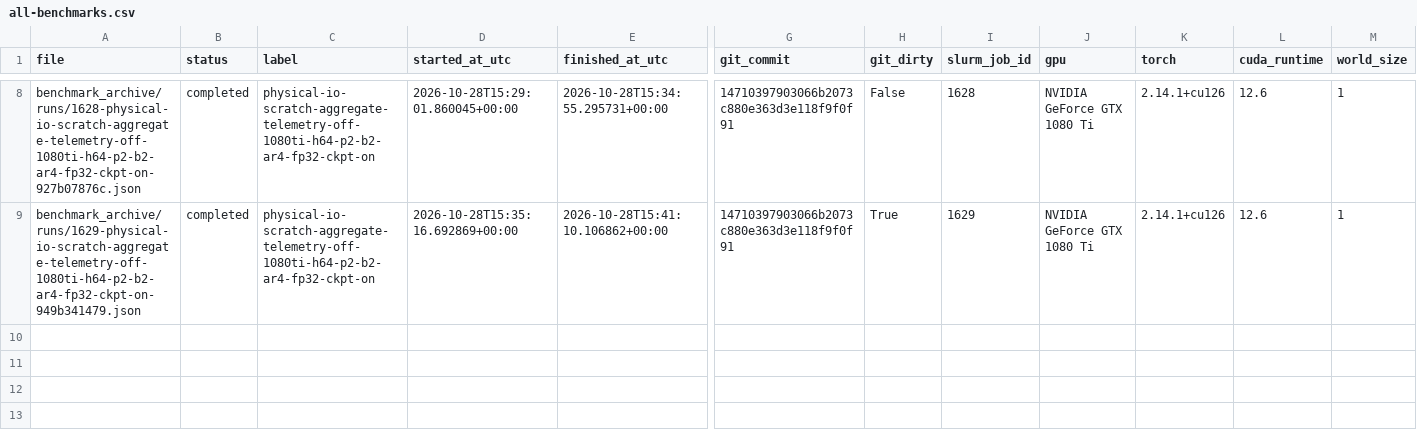
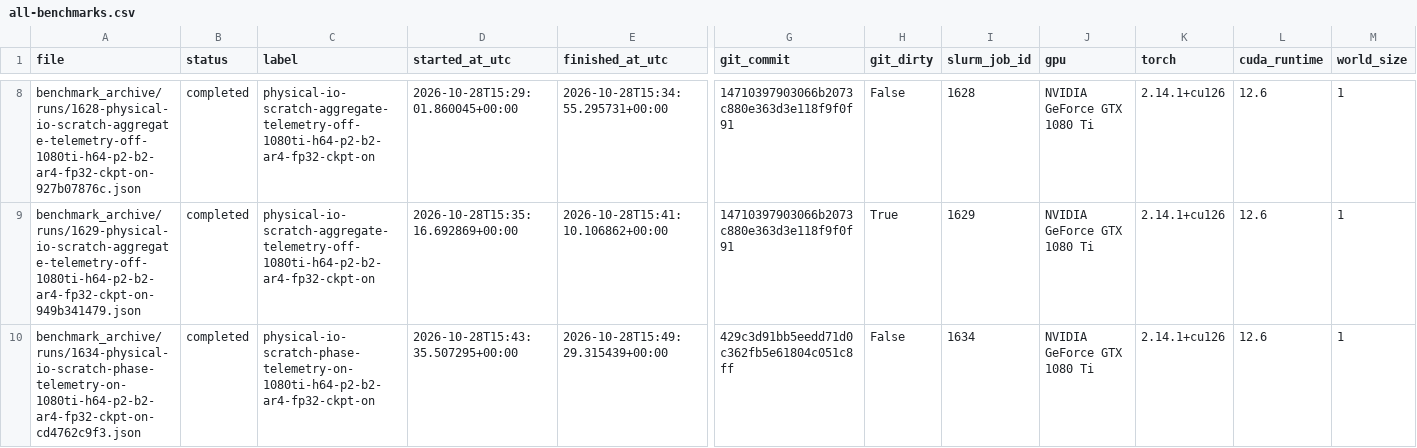
Before and after one commit to maximilianfricke/baltic-sea-forecasting, a CSV file: benchmark_archive/all-benchmarks.csv, drawn as a sheet; only a part is shown, gaps mark what is left out; rows hold the shown columns only; the diff names each change by its address in the sheet, - before the commit and + after, or states it on an @@ line.

Commit message:
Archive phase and telemetry baseline run

```diff
--- a/benchmark_archive/all-benchmarks.csv
+++ b/benchmark_archive/all-benchmarks.csv
+row 10: benchmark_archive/runs/1634-physical-io-scratch-phase-telemetry-on-1080ti-h64-p2-b2-ar4-fp32-ckpt-on-cd4762c9f3.json | completed | physical-io-scratch-phase-telemetry-on-1080ti-h64-p2-b2-ar4-fp32-ckpt-on | 2026-10-28T15:43:35.507295+00:00 | 2026-10-28T15:49:29.315439+00:00 | 429c3d91bb5eedd71d0c362fb5e61804c051c8ff | False | 1634 | NVIDIA GeForce GTX 1080 Ti | 2.14.1+cu126 | 12.6 | 1
```
Also changed, not shown: benchmark_archive/manifest.csv, benchmark_archive/plots/benchmark-table.csv, 19 other files.
